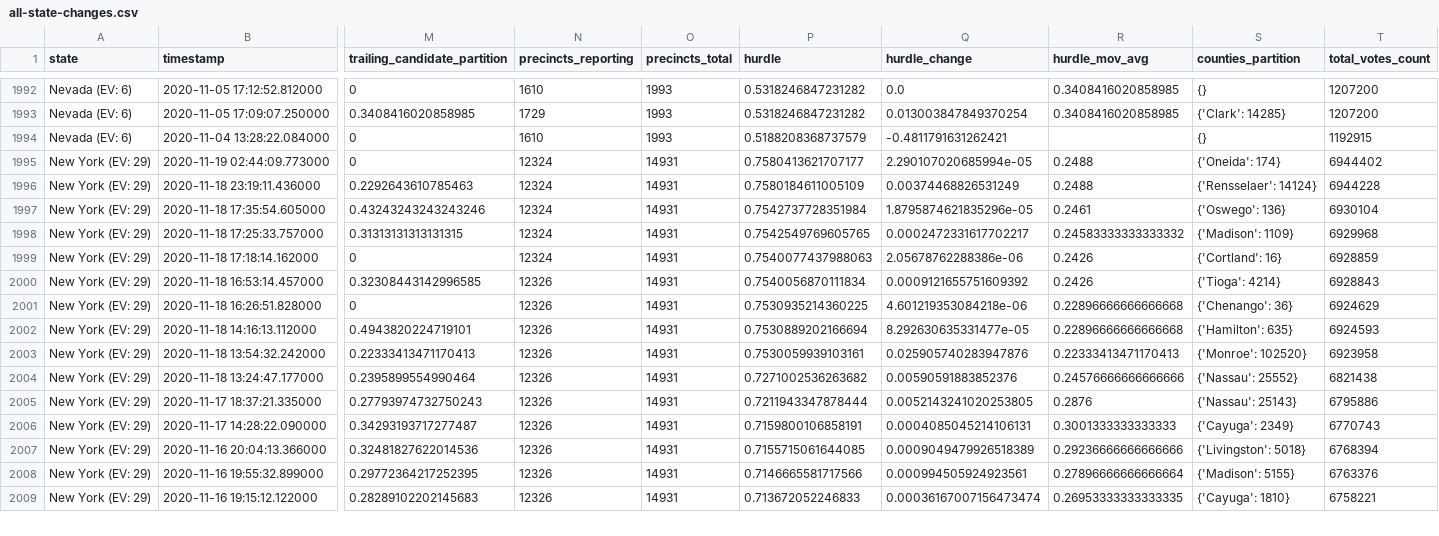
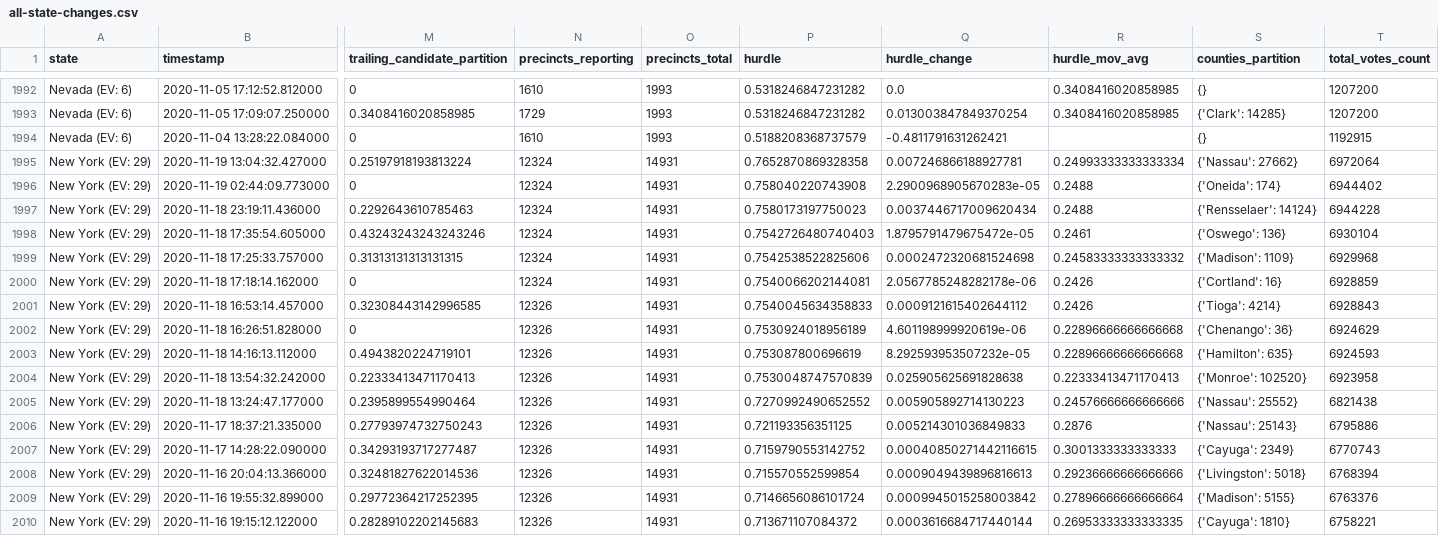
Before and after one commit to Ne02012/NYT-2020-Vote-Count_Tracker, a CSV file: all-state-changes.csv, drawn as a sheet; only a part is shown, gaps mark what is left out; addresses are those after the commit; rows hold the shown columns only; the diff covers the shown part only; the diff names each change by its address in the sheet, - before the commit and + after, or states it on an @@ line.

```diff
--- a/all-state-changes.csv
+++ b/all-state-changes.csv
+row 1995: New York (EV: 29) | 2020-11-19 13:04:32.427000 | 0.25197918193813224 | 12324 | 14931 | 0.7652870869328358 | 0.007246866188927781 | 0.24993333333333334 | {'Nassau': 27662} | 6972064
-P1996 (hurdle): 0.7580413621707177
+P1996 (hurdle): 0.758040220743908
-Q1996 (hurdle_change): 2.290107020685994e-05
+Q1996 (hurdle_change): 2.2900968905670283e-05
-P1997 (hurdle): 0.7580184611005109
+P1997 (hurdle): 0.7580173197750023
-Q1997 (hurdle_change): 0.00374468826531249
+Q1997 (hurdle_change): 0.0037446717009620434
-P1998 (hurdle): 0.7542737728351984
+P1998 (hurdle): 0.7542726480740403
-Q1998 (hurdle_change): 1.8795874621835296e-05
+Q1998 (hurdle_change): 1.8795791479675472e-05
-P1999 (hurdle): 0.7542549769605765
+P1999 (hurdle): 0.7542538522825606
-Q1999 (hurdle_change): 0.0002472331617702217
+Q1999 (hurdle_change): 0.0002472320681524698
-P2000 (hurdle): 0.7540077437988063
+P2000 (hurdle): 0.7540066202144081
-Q2000 (hurdle_change): 2.05678762288386e-06
+Q2000 (hurdle_change): 2.0567785248282178e-06
-P2001 (hurdle): 0.7540056870111834
+P2001 (hurdle): 0.7540045634358833
-Q2001 (hurdle_change): 0.0009121655751609392
+Q2001 (hurdle_change): 0.0009121615402644112
-P2002 (hurdle): 0.7530935214360225
+P2002 (hurdle): 0.7530924018956189
-Q2002 (hurdle_change): 4.601219353084218e-06
+Q2002 (hurdle_change): 4.601198999920619e-06
-P2003 (hurdle): 0.7530889202166694
+P2003 (hurdle): 0.753087800696619
-Q2003 (hurdle_change): 8.292630635331477e-05
+Q2003 (hurdle_change): 8.292593953507232e-05
-P2004 (hurdle): 0.7530059939103161
+P2004 (hurdle): 0.7530048747570839
-Q2004 (hurdle_change): 0.025905740283947876
+Q2004 (hurdle_change): 0.025905625691828638
-P2005 (hurdle): 0.7271002536263682
+P2005 (hurdle): 0.7270992490652552
-Q2005 (hurdle_change): 0.00590591883852376
+Q2005 (hurdle_change): 0.005905892714130223
-P2006 (hurdle): 0.7211943347878444
+P2006 (hurdle): 0.721193356351125
-Q2006 (hurdle_change): 0.0052143241020253805
+Q2006 (hurdle_change): 0.005214301036849833
-P2007 (hurdle): 0.7159800106858191
+P2007 (hurdle): 0.7159790553142752
-Q2007 (hurdle_change): 0.0004085045214106131
+Q2007 (hurdle_change): 0.00040850271442116615
-P2008 (hurdle): 0.7155715061644085
+P2008 (hurdle): 0.715570552599854
-Q2008 (hurdle_change): 0.0009049479926518389
+Q2008 (hurdle_change): 0.0009049439896816613
-P2009 (hurdle): 0.7146665581717566
+P2009 (hurdle): 0.7146656086101724
-Q2009 (hurdle_change): 0.000994505924923561
+Q2009 (hurdle_change): 0.0009945015258003842
-P2010 (hurdle): 0.713672052246833
+P2010 (hurdle): 0.713671107084372
-Q2010 (hurdle_change): 0.00036167007156473474
+Q2010 (hurdle_change): 0.0003616684717440144
```
Also changed, not shown: 61 edited cells elsewhere in this file, 6 other files.
